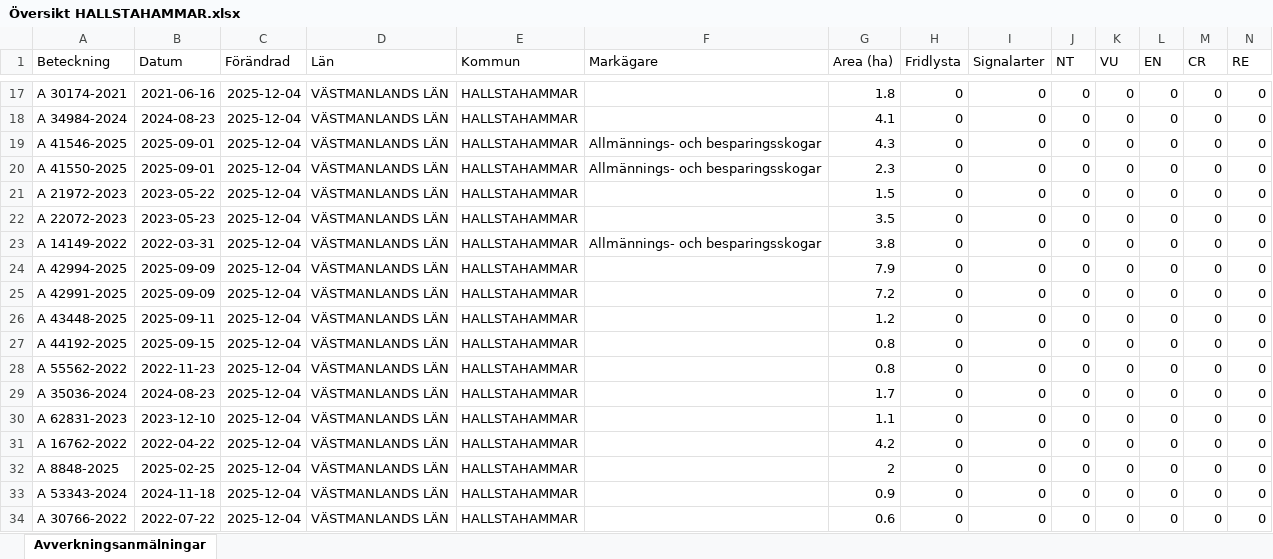
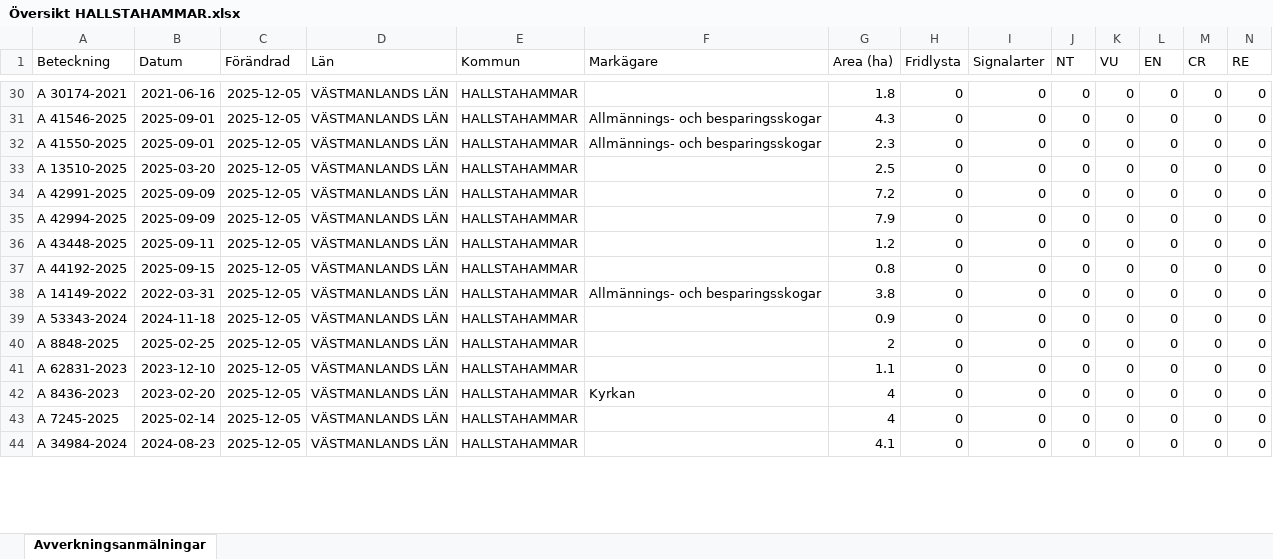
Before and after one commit to klasma/Logging_1961, an Excel workbook: Översikt HALLSTAHAMMAR.xlsx, sheet Avverkningsanmälningar, drawn as a sheet; only a part is shown, gaps mark what is left out; values as stored, in another font and other column widths than the file's, no borders; removed rows and columns are numbered as before the commit, all else as after; rows hold the shown columns only; the diff covers the shown part only; the diff names each change by its address in the sheet, - before the commit and + after, or states it on an @@ line.

```diff
--- a/Översikt HALLSTAHAMMAR.xlsx (sheet Avverkningsanmälningar)
+++ b/Översikt HALLSTAHAMMAR.xlsx (sheet Avverkningsanmälningar)
-C30 (Förändrad): 2025-12-04
+C30 (Förändrad): 2025-12-05
-row 18: A 34984-2024 | 2024-08-23 | 2025-12-04 | VÄSTMANLANDS LÄN | HALLSTAHAMMAR |  | 4.1 | 0 | 0 | 0 | 0 | 0 | 0 | 0
-C31:C34 (Förändrad): 2025-12-04
+C31:C34 (Förändrad): 2025-12-05
-A33 (Beteckning): A 21972-2023
+A33 (Beteckning): A 13510-2025
-B33 (Datum): 2023-05-22
+B33 (Datum): 2025-03-20
-G33 (Area (ha)): 1.5
+G33 (Area (ha)): 2.5
-A34 (Beteckning): A 22072-2023
+A34 (Beteckning): A 42991-2025
-B34 (Datum): 2023-05-23
+B34 (Datum): 2025-09-09
-G34 (Area (ha)): 3.5
+G34 (Area (ha)): 7.2
-row 23: A 14149-2022 | 2022-03-31 | 2025-12-04 | VÄSTMANLANDS LÄN | HALLSTAHAMMAR | Allmännings- och besparingsskogar | 3.8 | 0 | 0 | 0 | 0 | 0 | 0 | 0
-C35 (Förändrad): 2025-12-04
+C35 (Förändrad): 2025-12-05
-row 25: A 42991-2025 | 2025-09-09 | 2025-12-04 | VÄSTMANLANDS LÄN | HALLSTAHAMMAR |  | 7.2 | 0 | 0 | 0 | 0 | 0 | 0 | 0
-C36:C37 (Förändrad): 2025-12-04
+C36:C37 (Förändrad): 2025-12-05
+row 38: A 14149-2022 | 2022-03-31 | 2025-12-05 | VÄSTMANLANDS LÄN | HALLSTAHAMMAR | Allmännings- och besparingsskogar | 3.8 | 0 | 0 | 0 | 0 | 0 | 0 | 0
-A39 (Beteckning): A 55562-2022
+A39 (Beteckning): A 53343-2024
-B39 (Datum): 2022-11-23
+B39 (Datum): 2024-11-18
-C39:C44 (Förändrad): 2025-12-04
+C39:C44 (Förändrad): 2025-12-05
-G39 (Area (ha)): 0.8
+G39 (Area (ha)): 0.9
-A40 (Beteckning): A 35036-2024
+A40 (Beteckning): A 8848-2025
-B40 (Datum): 2024-08-23
+B40 (Datum): 2025-02-25
-G40 (Area (ha)): 1.7
+G40 (Area (ha)): 2
-A42 (Beteckning): A 16762-2022
+A42 (Beteckning): A 8436-2023
-B42 (Datum): 2022-04-22
+B42 (Datum): 2023-02-20
-F42 (Markägare): (empty)
+F42 (Markägare): Kyrkan
-G42 (Area (ha)): 4.2
+G42 (Area (ha)): 4
-A43 (Beteckning): A 8848-2025
+A43 (Beteckning): A 7245-2025
-B43 (Datum): 2025-02-25
+B43 (Datum): 2025-02-14
-G43 (Area (ha)): 2
+G43 (Area (ha)): 4
-A44 (Beteckning): A 53343-2024
+A44 (Beteckning): A 34984-2024
-B44 (Datum): 2024-11-18
+B44 (Datum): 2024-08-23
-G44 (Area (ha)): 0.9
+G44 (Area (ha)): 4.1
-row 34: A 30766-2022 | 2022-07-22 | 2025-12-04 | VÄSTMANLANDS LÄN | HALLSTAHAMMAR |  | 0.6 | 0 | 0 | 0 | 0 | 0 | 0 | 0
```
Also changed, not shown: 13 added rows, 10 removed rows and 29 edited cells elsewhere in this sheet, artfynd/A 56759-2025 artfynd.xlsx, 5 other files.
